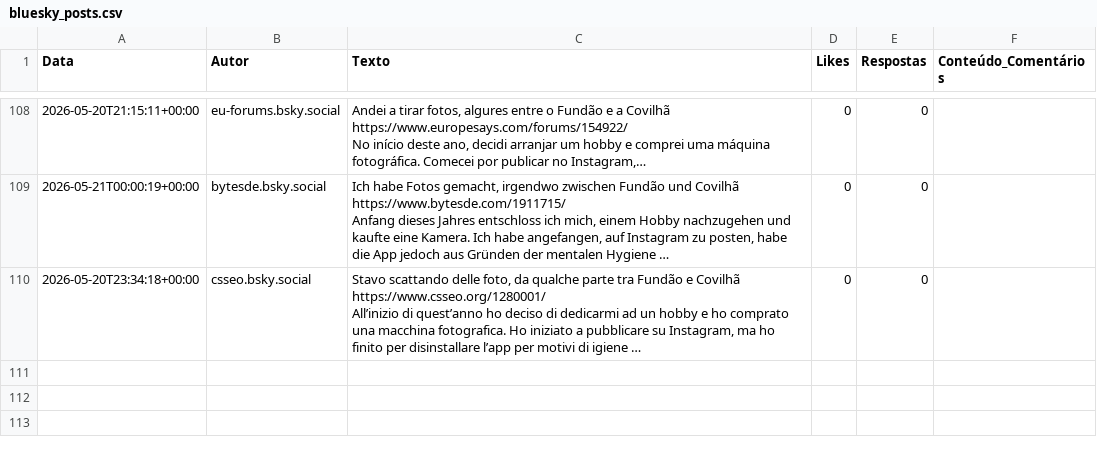
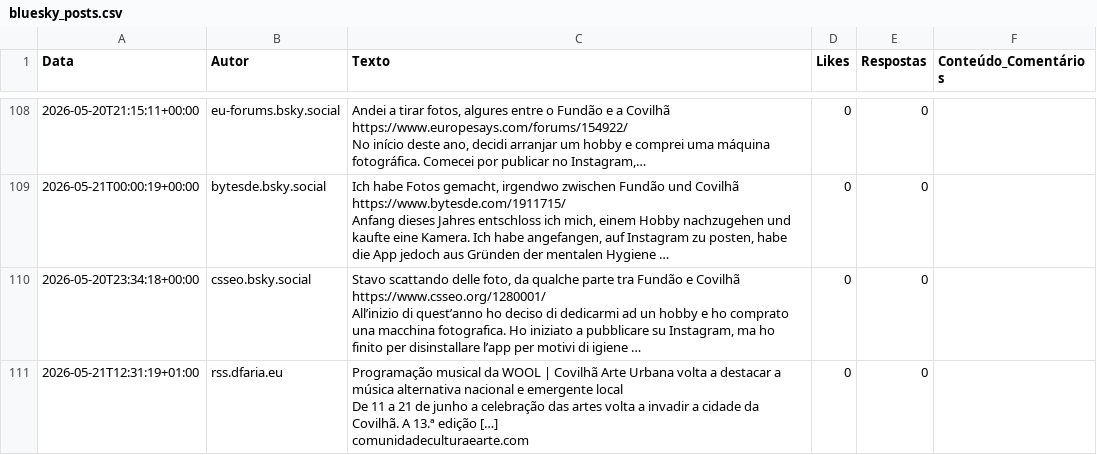
Before and after one commit to carolinarraposo/extracao-dados-covilha, a CSV file: data/raw/bluesky_posts.csv, drawn as a sheet; only a part is shown, gaps mark what is left out; ↵ is a line break in a cell; the diff names each change by its address in the sheet, - before the commit and + after, or states it on an @@ line.

```diff
--- a/data/raw/bluesky_posts.csv
+++ b/data/raw/bluesky_posts.csv
+row 111: 2026-05-21T12:31:19+01:00 | rss.dfaria.eu | Programação musical da WOOL | Covilhã Arte Urbana volta a destacar a música alternativa nacional e emergente local ↵ De 11 a 21 de junho a celebração das artes volta a invadir a cidade da Covilhã. A 13.ª edição […] ↵ comunidadeculturaearte.com | 0 | 0
```
Also changed, not shown: 4 other files.
